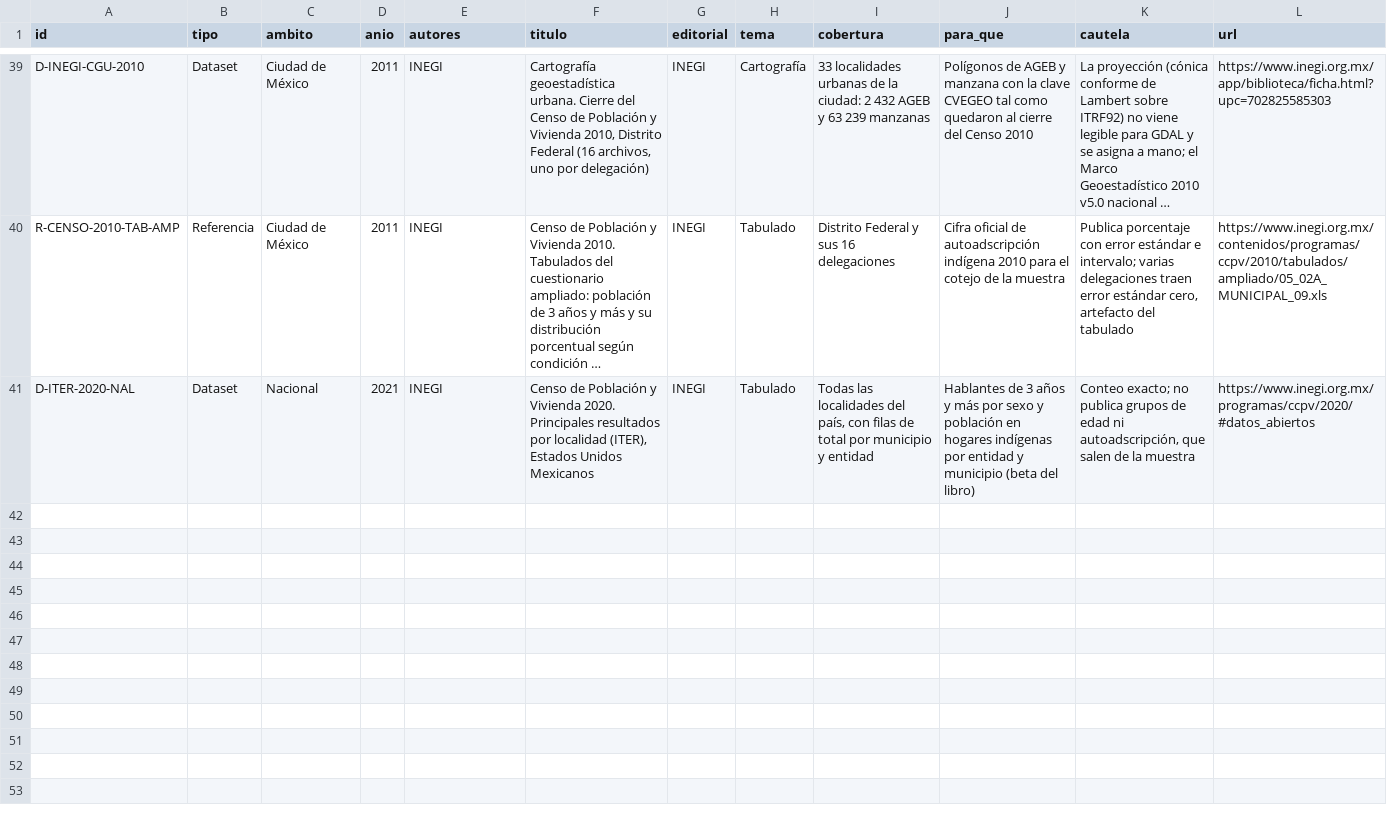
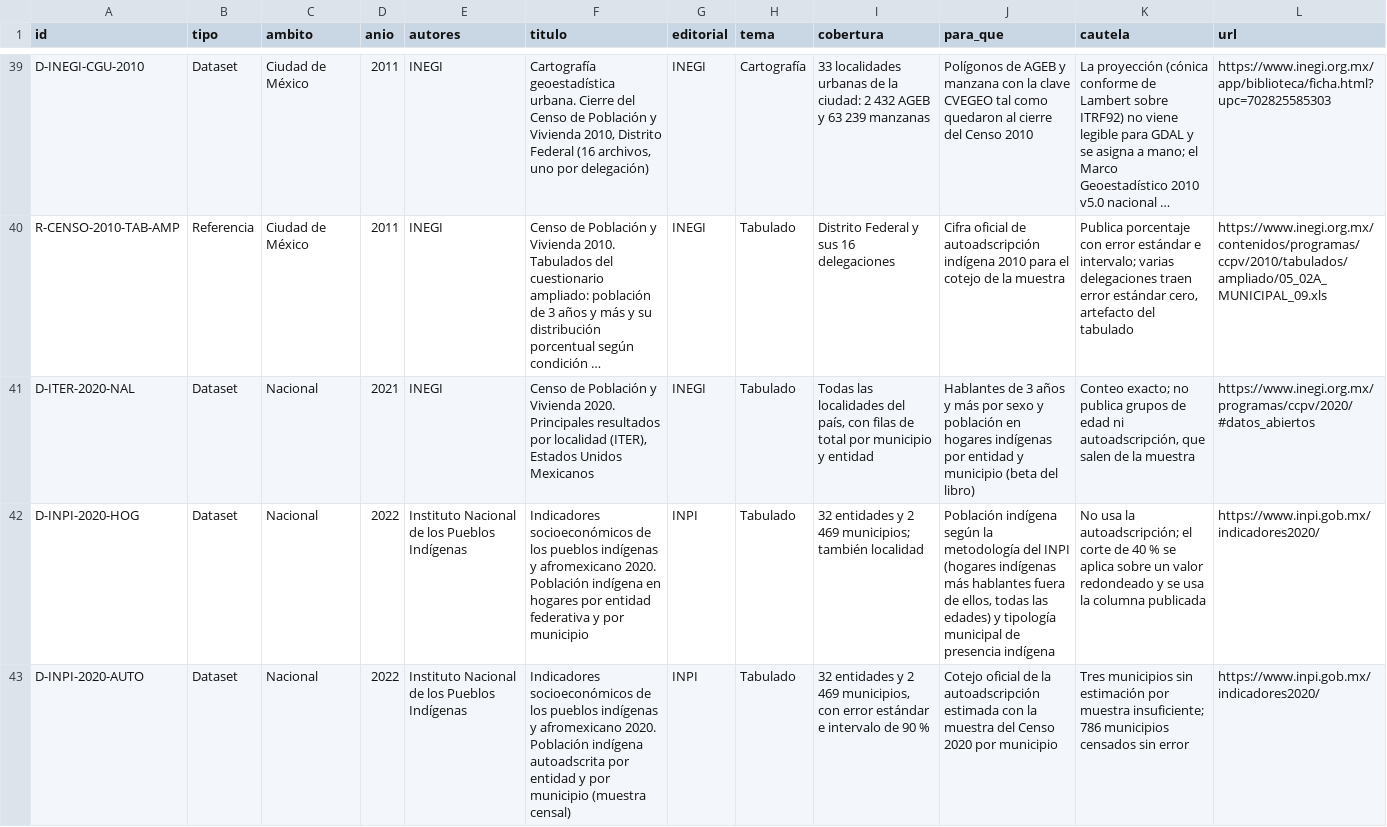
Before and after one commit to MisaelAvila49/SECTEI-observatorio, a CSV file: src/data/fuentes.csv, drawn as a sheet; only a part is shown, gaps mark what is left out; long unchanged cells end in …; the diff names each change by its address in the sheet, - before the commit and + after, or states it on an @@ line.

Commit message:
feat: población indígena según el INPI con su tipología municipal y cotejo de la autoadscripción

```diff
--- a/src/data/fuentes.csv
+++ b/src/data/fuentes.csv
+row 42: D-INPI-2020-HOG | Dataset | Nacional | 2022 | Instituto Nacional de los Pueblos Indígenas | Indicadores socioeconómicos de los pueblos indígenas y afromexicano 2020. Población indígena en hogares por entidad federativa y por municipio | INPI | Tabulado | 32 entidades y 2 469 municipios; también localidad | Población indígena según la metodología del INPI (hogares indígenas más hablantes fuera de ellos, todas las edades) y tipología municipal de presencia indígena | No usa la autoadscripción; el corte de 40 % se aplica sobre un valor redondeado y se usa la columna publicada | https://www.inpi.gob.mx/indicadores2020/
+row 43: D-INPI-2020-AUTO | Dataset | Nacional | 2022 | Instituto Nacional de los Pueblos Indígenas | Indicadores socioeconómicos de los pueblos indígenas y afromexicano 2020. Población indígena autoadscrita por entidad y por municipio (muestra censal) | INPI | Tabulado | 32 entidades y 2 469 municipios, con error estándar e intervalo de 90 % | Cotejo oficial de la autoadscripción estimada con la muestra del Censo 2020 por municipio | Tres municipios sin estimación por muestra insuficiente; 786 municipios censados sin error | https://www.inpi.gob.mx/indicadores2020/
```
Also changed, not shown: src/data/calculado.csv, src/data/verificaciones.csv, 6 other files.
